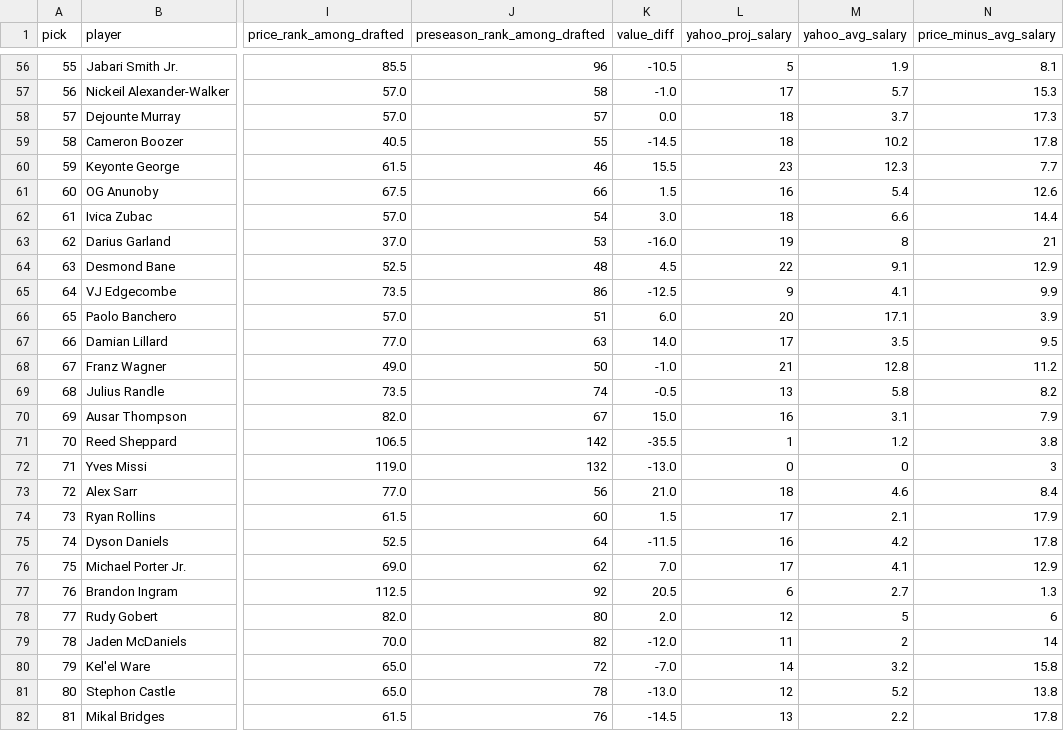
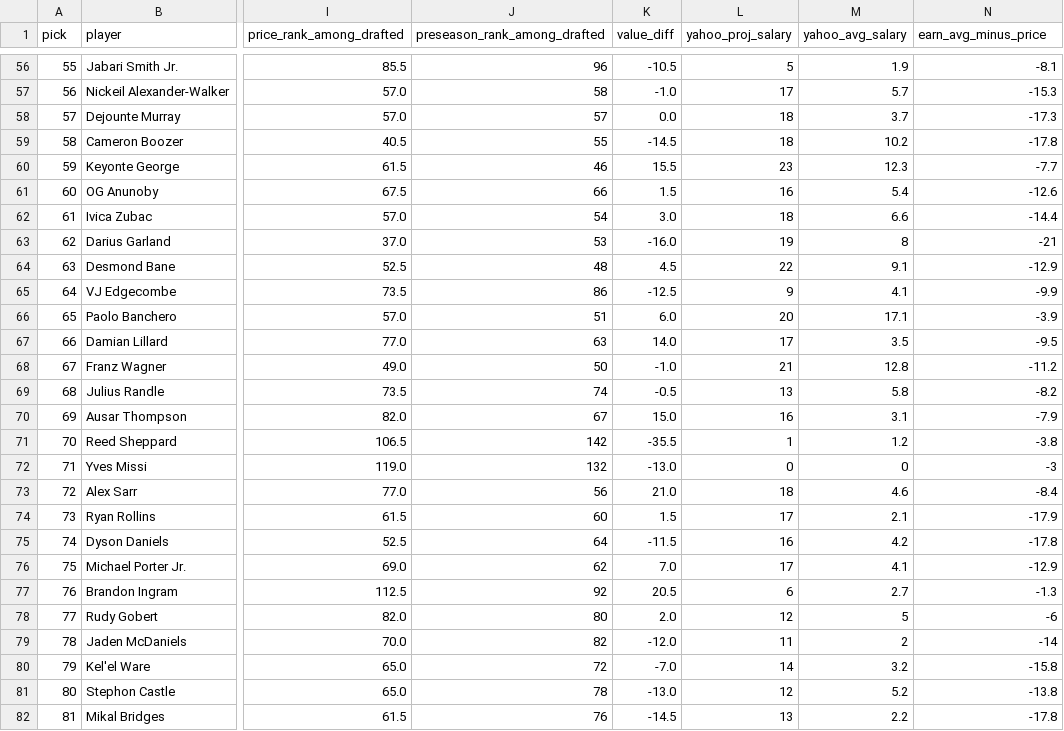
Before and after one commit to SweetCowCow/xmen-draft-2026, a CSV file: xmen_draft_2026.csv, drawn as a sheet; only a part is shown, gaps mark what is left out; the diff covers the shown part only; the diff names each change by its address in the sheet, - before the commit and + after, or states it on an @@ line.

Commit message:
Merge value tabs into 賺賠 (Yahoo Avg Salary − price); drop rank-based CP metric

```diff
--- a/xmen_draft_2026.csv
+++ b/xmen_draft_2026.csv
-N1: price_minus_avg_salary
+N1: earn_avg_minus_price
-N56 (earn_avg_minus_price): 8.1
+N56 (earn_avg_minus_price): -8.1
-N57 (earn_avg_minus_price): 15.3
+N57 (earn_avg_minus_price): -15.3
-N58 (earn_avg_minus_price): 17.3
+N58 (earn_avg_minus_price): -17.3
-N59 (earn_avg_minus_price): 17.8
+N59 (earn_avg_minus_price): -17.8
-N60 (earn_avg_minus_price): 7.7
+N60 (earn_avg_minus_price): -7.7
-N61 (earn_avg_minus_price): 12.6
+N61 (earn_avg_minus_price): -12.6
-N62 (earn_avg_minus_price): 14.4
+N62 (earn_avg_minus_price): -14.4
-N63 (earn_avg_minus_price): 21
+N63 (earn_avg_minus_price): -21
-N64 (earn_avg_minus_price): 12.9
+N64 (earn_avg_minus_price): -12.9
-N65 (earn_avg_minus_price): 9.9
+N65 (earn_avg_minus_price): -9.9
-N66 (earn_avg_minus_price): 3.9
+N66 (earn_avg_minus_price): -3.9
-N67 (earn_avg_minus_price): 9.5
+N67 (earn_avg_minus_price): -9.5
-N68 (earn_avg_minus_price): 11.2
+N68 (earn_avg_minus_price): -11.2
-N69 (earn_avg_minus_price): 8.2
+N69 (earn_avg_minus_price): -8.2
-N70 (earn_avg_minus_price): 7.9
+N70 (earn_avg_minus_price): -7.9
-N71 (earn_avg_minus_price): 3.8
+N71 (earn_avg_minus_price): -3.8
-N72 (earn_avg_minus_price): 3
+N72 (earn_avg_minus_price): -3
-N73 (earn_avg_minus_price): 8.4
+N73 (earn_avg_minus_price): -8.4
-N74 (earn_avg_minus_price): 17.9
+N74 (earn_avg_minus_price): -17.9
-N75 (earn_avg_minus_price): 17.8
+N75 (earn_avg_minus_price): -17.8
-N76 (earn_avg_minus_price): 12.9
+N76 (earn_avg_minus_price): -12.9
-N77 (earn_avg_minus_price): 1.3
+N77 (earn_avg_minus_price): -1.3
-N78 (earn_avg_minus_price): 6
+N78 (earn_avg_minus_price): -6
-N79 (earn_avg_minus_price): 14
+N79 (earn_avg_minus_price): -14
-N80 (earn_avg_minus_price): 15.8
+N80 (earn_avg_minus_price): -15.8
-N81 (earn_avg_minus_price): 13.8
+N81 (earn_avg_minus_price): -13.8
-N82 (earn_avg_minus_price): 17.8
+N82 (earn_avg_minus_price): -17.8
```
Also changed, not shown: 123 edited cells elsewhere in this file, 1 other file.
